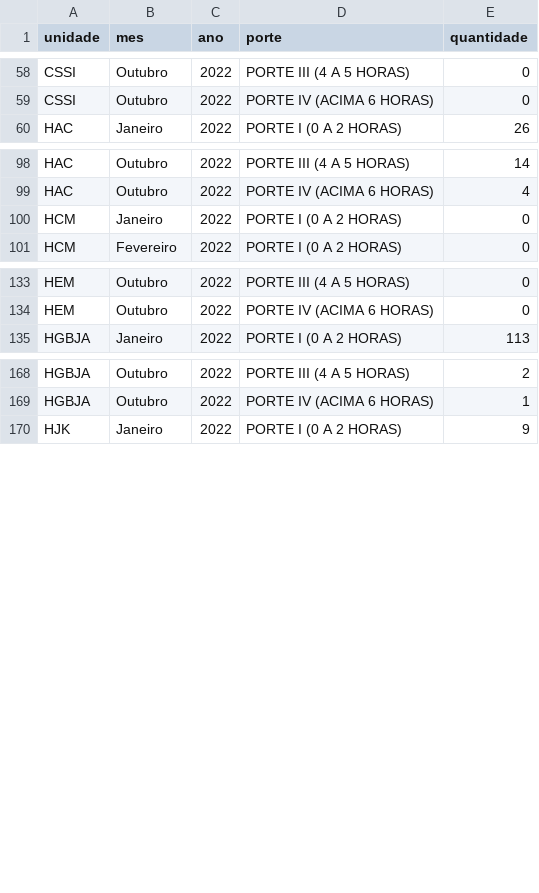
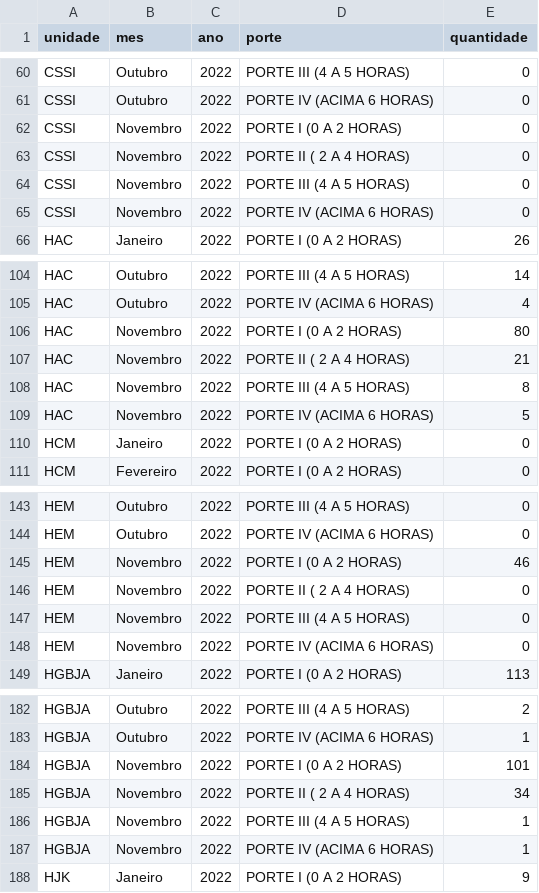
Before and after one commit to fhemig/Cirurgias, a CSV file: data/cirurgia_2022.csv, drawn as a sheet; only a part is shown, gaps mark what is left out; the diff covers the shown part only.

Commit message:
Atualização dos dados da cirurgia referentes a novembro de 2022

```diff
--- a/data/cirurgia_2022.csv
+++ b/data/cirurgia_2022.csv
@@ -59,2 +61,6 @@ CSSI;Outubro;2022;PORTE III (4 A 5 HORAS);0
 CSSI;Outubro;2022;PORTE IV (ACIMA 6 HORAS);0
+CSSI;Novembro;2022;PORTE I (0 A 2 HORAS);0
+CSSI;Novembro;2022;PORTE II ( 2 A 4 HORAS);0
+CSSI;Novembro;2022;PORTE III (4 A 5 HORAS);0
+CSSI;Novembro;2022;PORTE IV (ACIMA 6 HORAS);0
 HAC;Janeiro;2022;PORTE I (0 A 2 HORAS);26
@@ -99,2 +105,6 @@ HAC;Outubro;2022;PORTE III (4 A 5 HORAS);14
 HAC;Outubro;2022;PORTE IV (ACIMA 6 HORAS);4
+HAC;Novembro;2022;PORTE I (0 A 2 HORAS);80
+HAC;Novembro;2022;PORTE II ( 2 A 4 HORAS);21
+HAC;Novembro;2022;PORTE III (4 A 5 HORAS);8
+HAC;Novembro;2022;PORTE IV (ACIMA 6 HORAS);5
 HCM;Janeiro;2022;PORTE I (0 A 2 HORAS);0
@@ -134,2 +144,6 @@ HEM;Outubro;2022;PORTE III (4 A 5 HORAS);0
 HEM;Outubro;2022;PORTE IV (ACIMA 6 HORAS);0
+HEM;Novembro;2022;PORTE I (0 A 2 HORAS);46
+HEM;Novembro;2022;PORTE II ( 2 A 4 HORAS);0
+HEM;Novembro;2022;PORTE III (4 A 5 HORAS);0
+HEM;Novembro;2022;PORTE IV (ACIMA 6 HORAS);0
 HGBJA;Janeiro;2022;PORTE I (0 A 2 HORAS);113
@@ -169,2 +183,6 @@ HGBJA;Outubro;2022;PORTE III (4 A 5 HORAS);2
 HGBJA;Outubro;2022;PORTE IV (ACIMA 6 HORAS);1
+HGBJA;Novembro;2022;PORTE I (0 A 2 HORAS);101
+HGBJA;Novembro;2022;PORTE II ( 2 A 4 HORAS);34
+HGBJA;Novembro;2022;PORTE III (4 A 5 HORAS);1
+HGBJA;Novembro;2022;PORTE IV (ACIMA 6 HORAS);1
 HJK;Janeiro;2022;PORTE I (0 A 2 HORAS);9
```
Also changed, not shown: 23 added rows elsewhere in this file, 1 other file.
